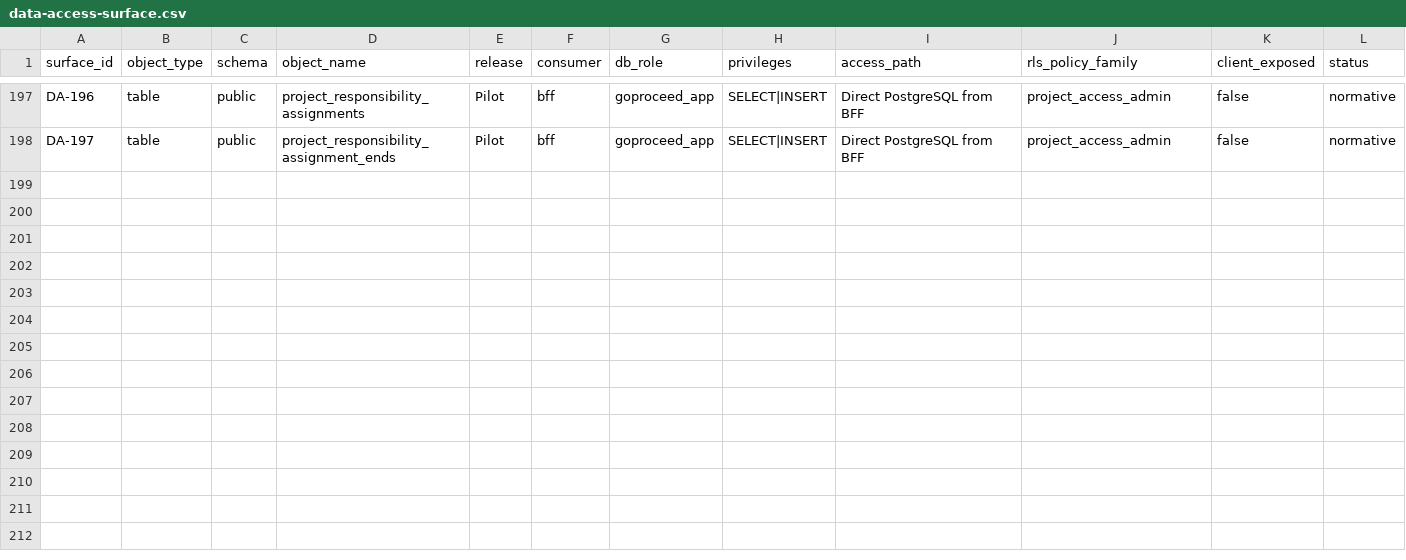
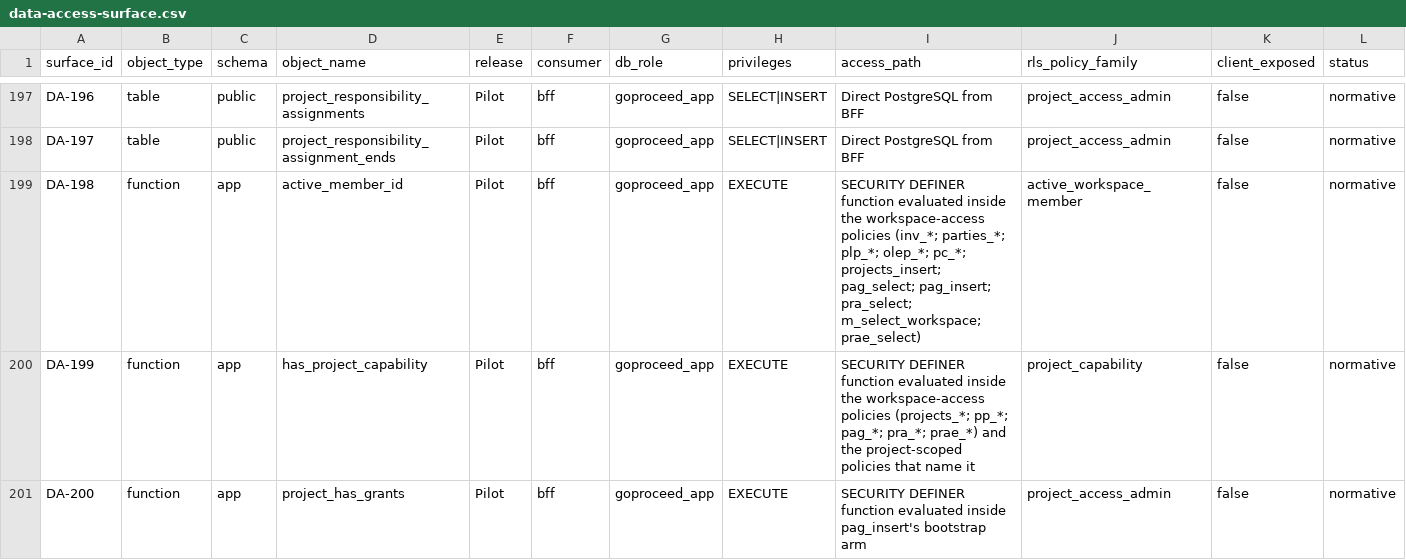
Before and after one commit to akisly/go-proceed, a CSV file: technical/data-access-surface.csv, drawn as a sheet; only a part is shown, gaps mark what is left out; rows hold the shown columns only; the diff names each change by its address in the sheet, - before the commit and + after, or states it on an @@ line.

```diff
--- a/technical/data-access-surface.csv
+++ b/technical/data-access-surface.csv
+row 199: DA-198 | function | app | active_member_id | Pilot | bff | goproceed_app | EXECUTE | SECURITY DEFINER function evaluated inside the workspace-access policies (inv_*; parties_*; plp_*; olep_*; pc_*; projects_insert; pag_select; pag_insert; pra_select; m_select_workspace; prae_select) | active_workspace_member | false | normative
+row 200: DA-199 | function | app | has_project_capability | Pilot | bff | goproceed_app | EXECUTE | SECURITY DEFINER function evaluated inside the workspace-access policies (projects_*; pp_*; pag_*; pra_*; prae_*) and the project-scoped policies that name it | project_capability | false | normative
+row 201: DA-200 | function | app | project_has_grants | Pilot | bff | goproceed_app | EXECUTE | SECURITY DEFINER function evaluated inside pag_insert's bootstrap arm | project_access_admin | false | normative
```
Also changed, not shown: 6 other files.
